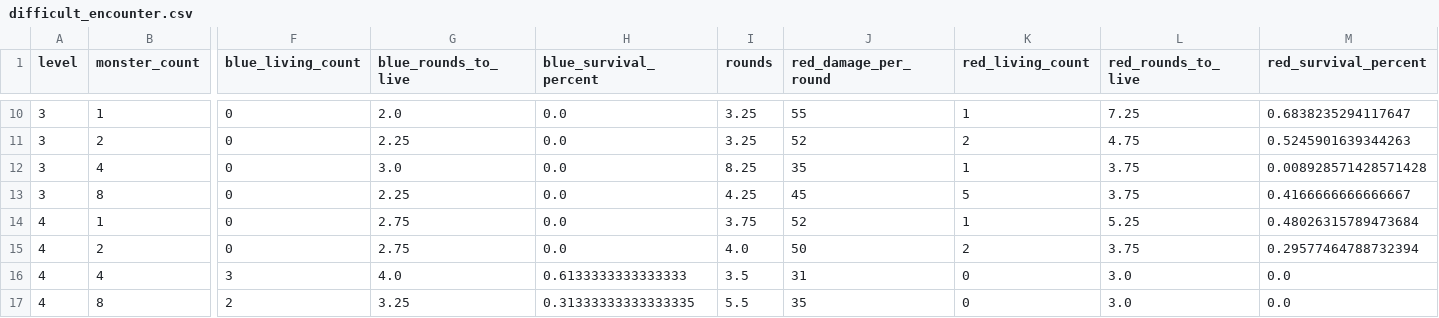
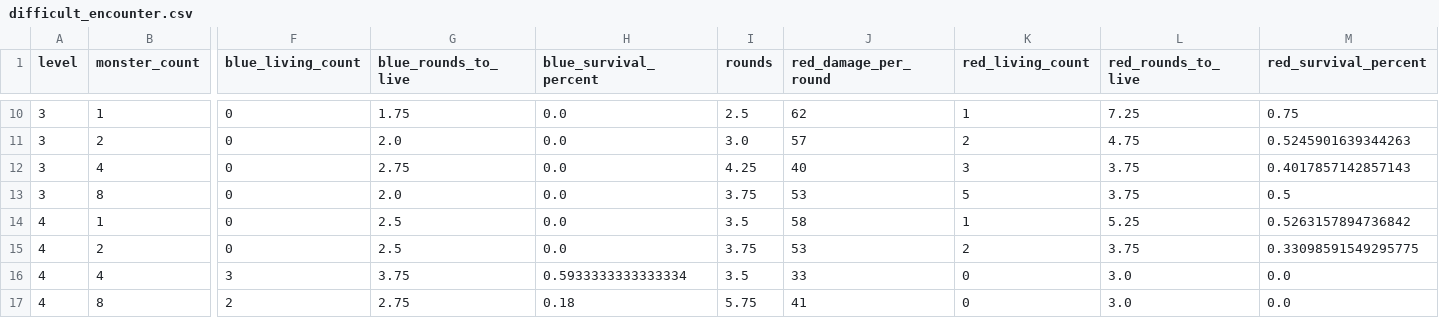
Before and after one commit to Vadskye/Rise, a CSV file: rust/combat_results/difficult_encounter.csv, drawn as a sheet; only a part is shown, gaps mark what is left out; the diff covers the shown part only; the diff names each change by its address in the sheet, - before the commit and + after, or states it on an @@ line.

```diff
--- a/rust/combat_results/difficult_encounter.csv
+++ b/rust/combat_results/difficult_encounter.csv
-G10 (blue_rounds_to_live): 2.0
+G10 (blue_rounds_to_live): 1.75
-I10 (rounds): 3.25
+I10 (rounds): 2.5
-J10 (red_damage_per_round): 55
+J10 (red_damage_per_round): 62
-M10 (red_survival_percent): 0.6838235294117647
+M10 (red_survival_percent): 0.75
-G11 (blue_rounds_to_live): 2.25
+G11 (blue_rounds_to_live): 2.0
-I11 (rounds): 3.25
+I11 (rounds): 3.0
-J11 (red_damage_per_round): 52
+J11 (red_damage_per_round): 57
-G12 (blue_rounds_to_live): 3.0
+G12 (blue_rounds_to_live): 2.75
-I12 (rounds): 8.25
+I12 (rounds): 4.25
-J12 (red_damage_per_round): 35
+J12 (red_damage_per_round): 40
-K12 (red_living_count): 1
+K12 (red_living_count): 3
-M12 (red_survival_percent): 0.008928571428571428
+M12 (red_survival_percent): 0.4017857142857143
-G13 (blue_rounds_to_live): 2.25
+G13 (blue_rounds_to_live): 2.0
-I13 (rounds): 4.25
+I13 (rounds): 3.75
-J13 (red_damage_per_round): 45
+J13 (red_damage_per_round): 53
-M13 (red_survival_percent): 0.4166666666666667
+M13 (red_survival_percent): 0.5
-G14:G15 (blue_rounds_to_live): 2.75
+G14:G15 (blue_rounds_to_live): 2.5
-I14 (rounds): 3.75
+I14 (rounds): 3.5
-J14 (red_damage_per_round): 52
+J14 (red_damage_per_round): 58
-M14 (red_survival_percent): 0.48026315789473684
+M14 (red_survival_percent): 0.5263157894736842
-I15 (rounds): 4.0
+I15 (rounds): 3.75
-J15 (red_damage_per_round): 50
+J15 (red_damage_per_round): 53
-M15 (red_survival_percent): 0.29577464788732394
+M15 (red_survival_percent): 0.33098591549295775
-G16 (blue_rounds_to_live): 4.0
+G16 (blue_rounds_to_live): 3.75
-H16 (blue_survival_percent): 0.6133333333333333
+H16 (blue_survival_percent): 0.5933333333333334
-J16 (red_damage_per_round): 31
+J16 (red_damage_per_round): 33
-G17 (blue_rounds_to_live): 3.25
+G17 (blue_rounds_to_live): 2.75
-H17 (blue_survival_percent): 0.31333333333333335
+H17 (blue_survival_percent): 0.18
-I17 (rounds): 5.5
+I17 (rounds): 5.75
-J17 (red_damage_per_round): 35
+J17 (red_damage_per_round): 41
```
Also changed, not shown: 107 edited cells elsewhere in this file, rust/combat_results/standard_encounter.csv.
